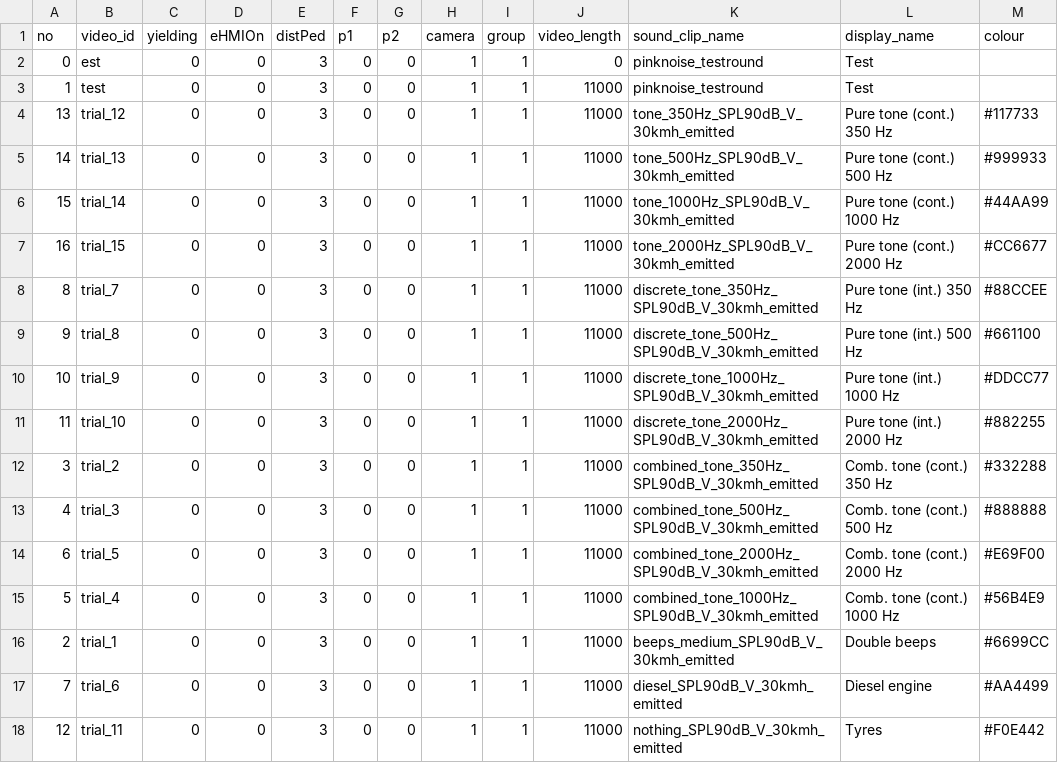
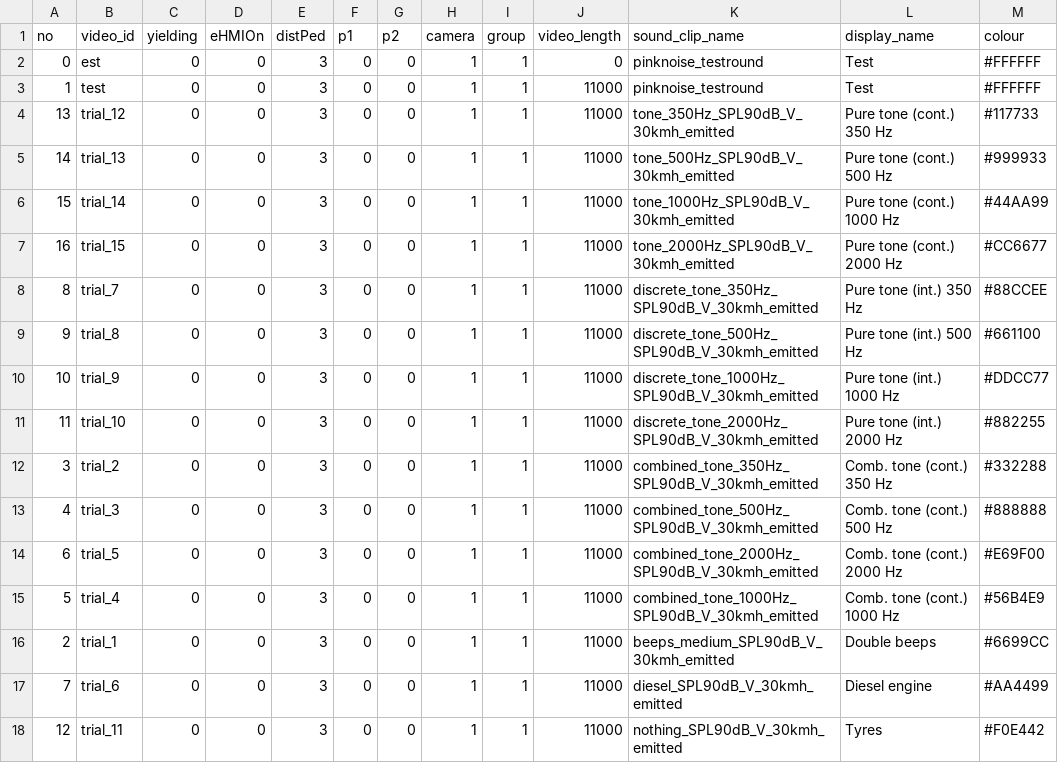
Before and after one commit to Shaadalam9/sound-ev, a CSV file: mapping.csv, drawn as a sheet.

Commit message:
Update mapping.csv

```diff
--- a/mapping.csv
+++ b/mapping.csv
@@ -1,4 +1,4 @@
 no,video_id,yielding,eHMIOn,distPed,p1,p2,camera,group,video_length,sound_clip_name,display_name,colour
-0,est,0,0,3,0,0,1,1,0,pinknoise_testround,Test
-1,test,0,0,3,0,0,1,1,11000,pinknoise_testround,Test
+0,est,0,0,3,0,0,1,1,0,pinknoise_testround,Test,#FFFFFF
+1,test,0,0,3,0,0,1,1,11000,pinknoise_testround,Test,#FFFFFF
 13,trial_12,0,0,3,0,0,1,1,11000,tone_350Hz_SPL90dB_V_30kmh_emitted,Pure tone (cont.) 350 Hz,#117733
```
